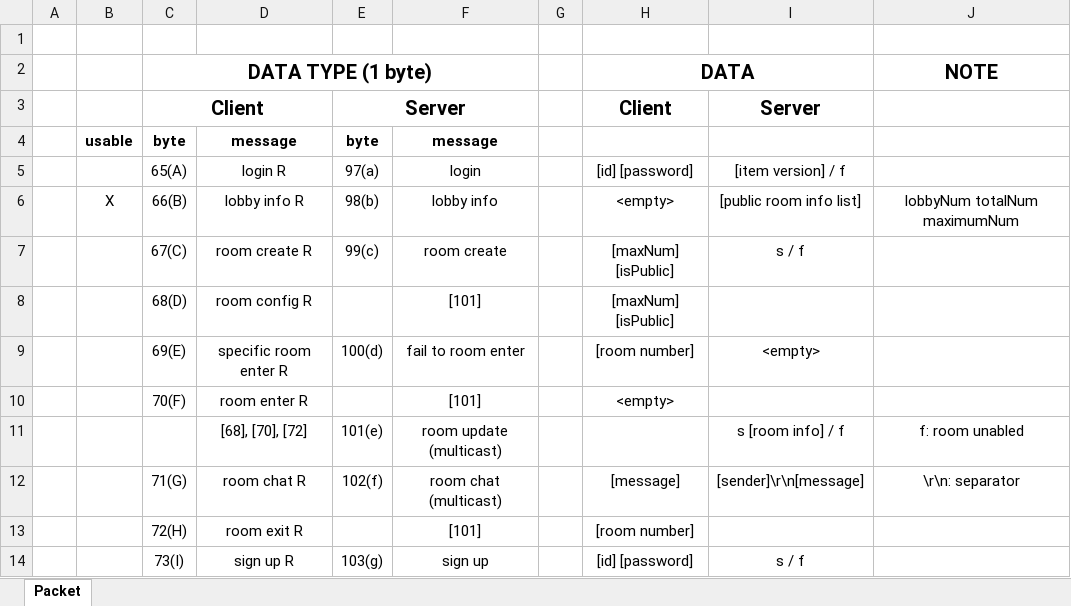
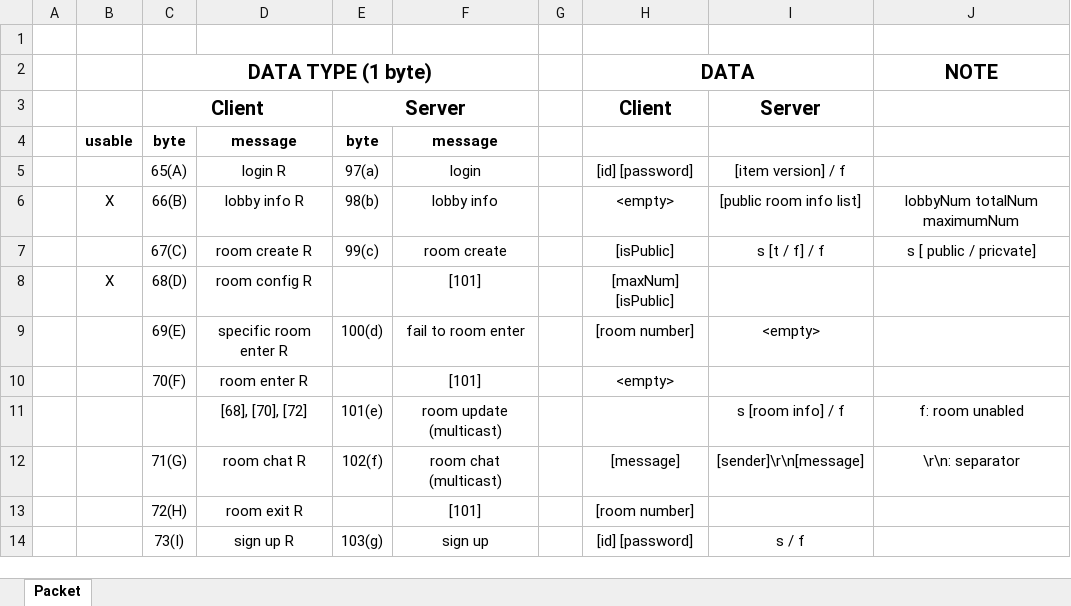
Before and after one commit to Ilumia/TheVampire_server, an Excel workbook: message model.xlsx, sheet Packet, drawn as a sheet; only a part is shown; values as stored, in another font and other column widths than the file's, no borders; the diff names each change by its address in the sheet, - before the commit and + after, or states it on an @@ line.

Commit message:
Modify roomCreateMessage(model, logic)

```diff
--- a/message model.xlsx (sheet Packet)
+++ b/message model.xlsx (sheet Packet)
-H7: [maxNum] [isPublic]
+H7: [isPublic]
-I7: s / f
+I7: s [t / f] / f
-J7: (empty)
+J7: s [ public / pricvate]
-B8: (empty)
+B8: X
```
Also changed, not shown: 4 other files.
